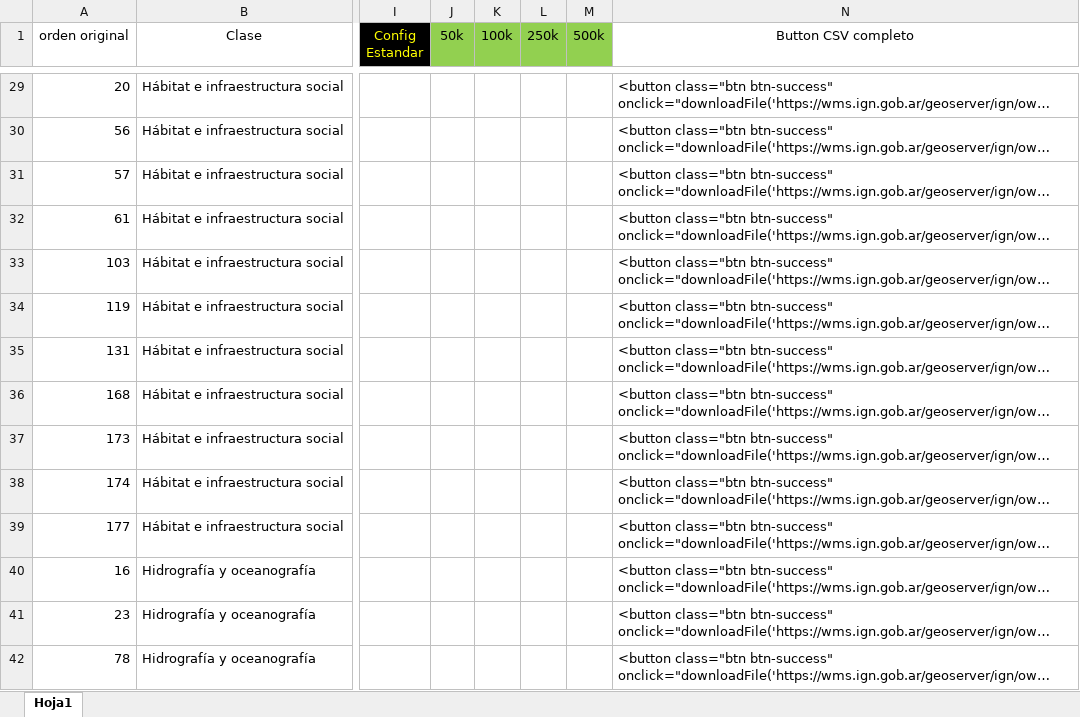
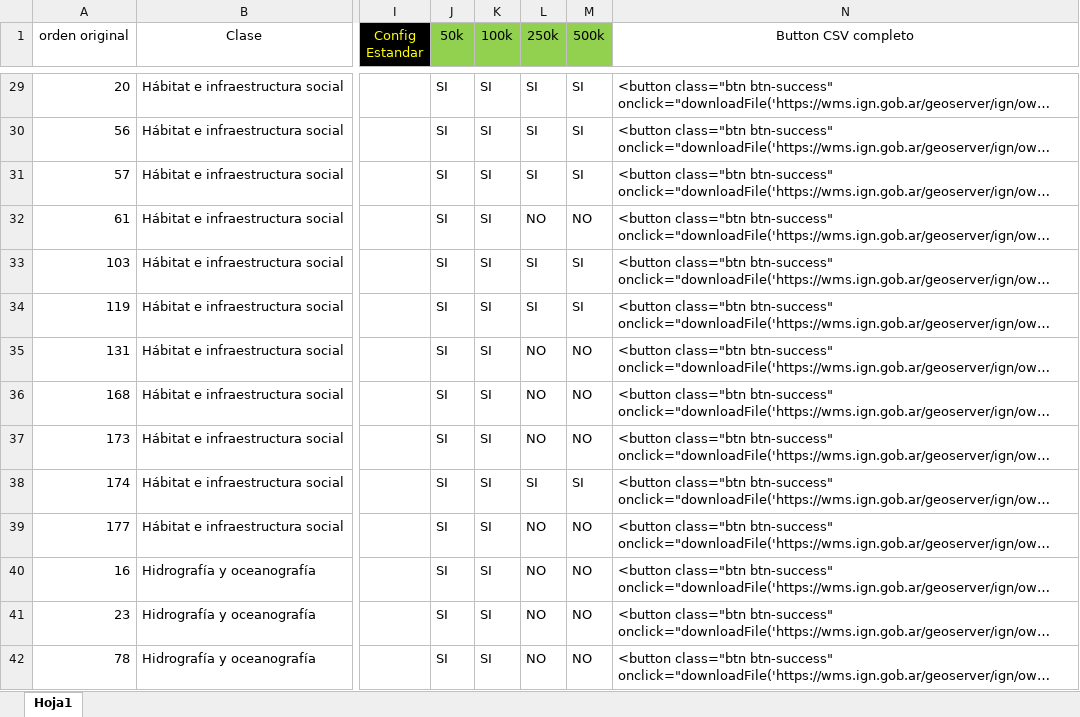
Before and after one commit to Luthcibel/Carto_a_la_Carta, an Excel workbook: Capas_SIG.xlsx, sheet Hoja1, drawn as a sheet; only a part is shown, gaps mark what is left out; long unchanged cells end in …; values as stored, in another font and other column widths than the file's, no borders; conditional formats and table styles not drawn; the diff covers the shown part only; the diff names each change by its address in the sheet, - before the commit and + after, or states it on an @@ line.

```diff
--- a/Capas_SIG.xlsx (sheet Hoja1)
+++ b/Capas_SIG.xlsx (sheet Hoja1)
-J29:J42 (50k): (empty)
+J29:J42 (50k): SI
-K29:K42 (100k): (empty)
+K29:K42 (100k): SI
-L29:L31 (250k): (empty)
+L29:L31 (250k): SI
-M29:M31 (500k): (empty)
+M29:M31 (500k): SI
-L32 (250k): (empty)
+L32 (250k): NO
-M32 (500k): (empty)
+M32 (500k): NO
-L33:L34 (250k): (empty)
+L33:L34 (250k): SI
-M33:M34 (500k): (empty)
+M33:M34 (500k): SI
-L35:L37 (250k): (empty)
+L35:L37 (250k): NO
-M35:M37 (500k): (empty)
+M35:M37 (500k): NO
-L38 (250k): (empty)
+L38 (250k): SI
-M38 (500k): (empty)
+M38 (500k): SI
-L39:L42 (250k): (empty)
+L39:L42 (250k): NO
-M39:M42 (500k): (empty)
+M39:M42 (500k): NO
```
Also changed, not shown: 651 edited cells elsewhere in this sheet.
